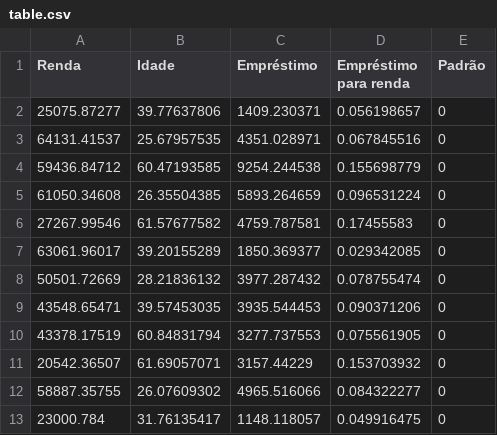
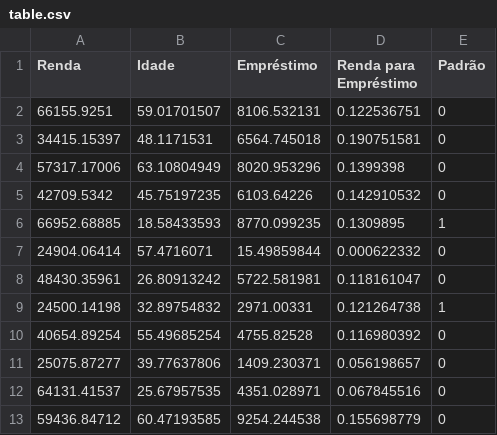
Before and after one commit to LuizPerciani/creditcard, a CSV file: table.csv, drawn as a sheet; only a part is shown; the shorter side is filled out with more unchanged rows.

Commit message:
Update table.csv

```diff
--- a/table.csv
+++ b/table.csv
@@ -1,2 +1,11 @@
-Renda,Idade,Empréstimo,Empréstimo para renda,Padrão
+Renda,Idade,Empréstimo,Renda para Empréstimo,Padrão
+66155.9251,59.01701507,8106.532131,0.122536751,0
+34415.15397,48.1171531,6564.745018,0.190751581,0
+57317.17006,63.10804949,8020.953296,0.1399398,0
+42709.5342,45.75197235,6103.64226,0.142910532,0
+66952.68885,18.58433593,8770.099235,0.1309895,1
+24904.06414,57.4716071,15.49859844,0.000622332,0
+48430.35961,26.80913242,5722.581981,0.118161047,0
+24500.14198,32.89754832,2971.00331,0.121264738,1
+40654.89254,55.49685254,4755.82528,0.116980392,0
 25075.87277,39.77637806,1409.230371,0.056198657,0
```
